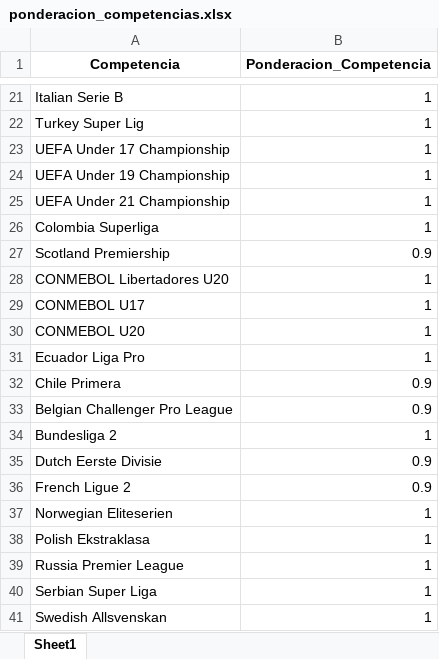
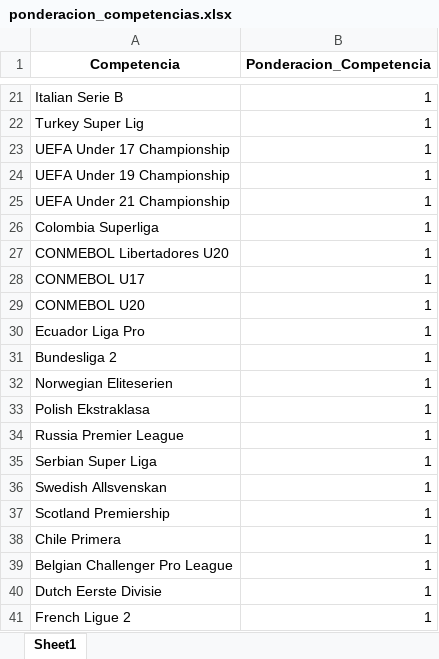
Before and after one commit to manuelpabloduran/streamlit_scouting_gk, an Excel workbook: ponderacion_competencias.xlsx, sheet Sheet1, drawn as a sheet; only a part is shown, gaps mark what is left out; values as stored, in another font and other column widths than the file's, no borders; removed rows and columns are numbered as before the commit, all else as after; the diff covers the shown part only; the diff names each change by its address in the sheet, - before the commit and + after, or states it on an @@ line.

Commit message:
ajuste ponderación

```diff
--- a/ponderacion_competencias.xlsx (sheet Sheet1)
+++ b/ponderacion_competencias.xlsx (sheet Sheet1)
-row 27: Scotland Premiership | 0.9
-row 32: Chile Primera | 0.9
-row 33: Belgian Challenger Pro League | 0.9
-row 35: Dutch Eerste Divisie | 0.9
-row 36: French Ligue 2 | 0.9
+row 37: Scotland Premiership | 1
+row 38: Chile Primera | 1
+row 39: Belgian Challenger Pro League | 1
+row 40: Dutch Eerste Divisie | 1
+row 41: French Ligue 2 | 1
```
Also changed, not shown: 1 moved row and 7 edited cells elsewhere in this sheet.
